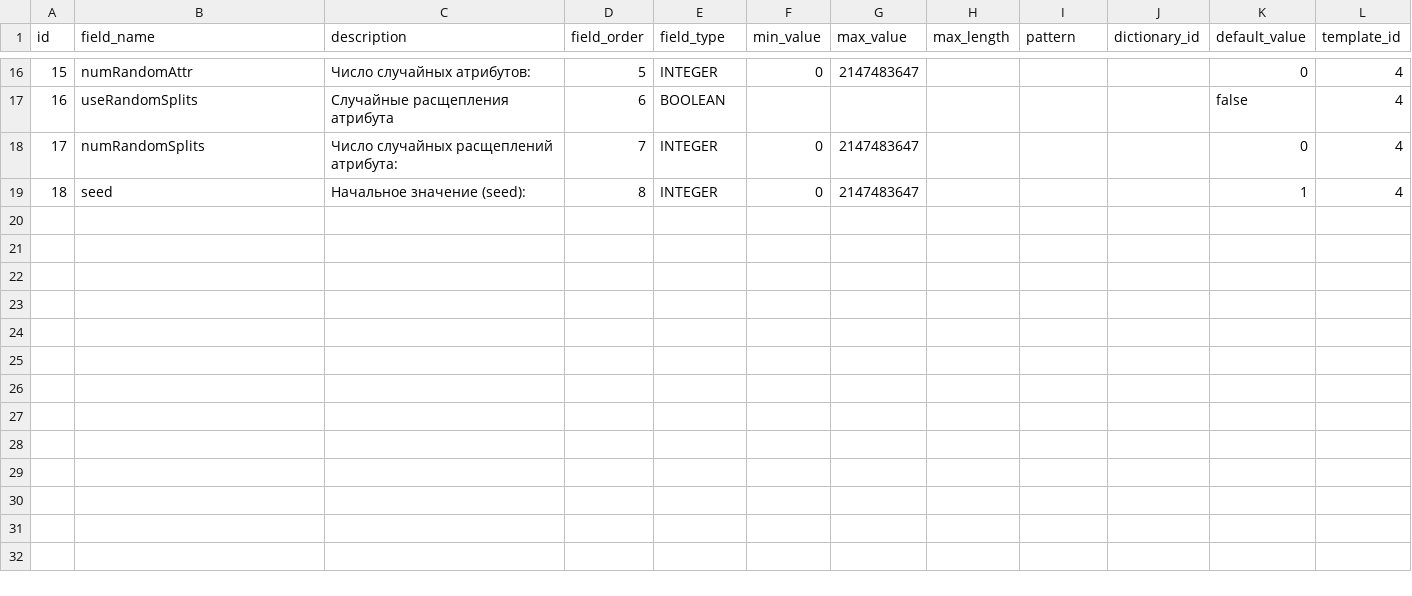
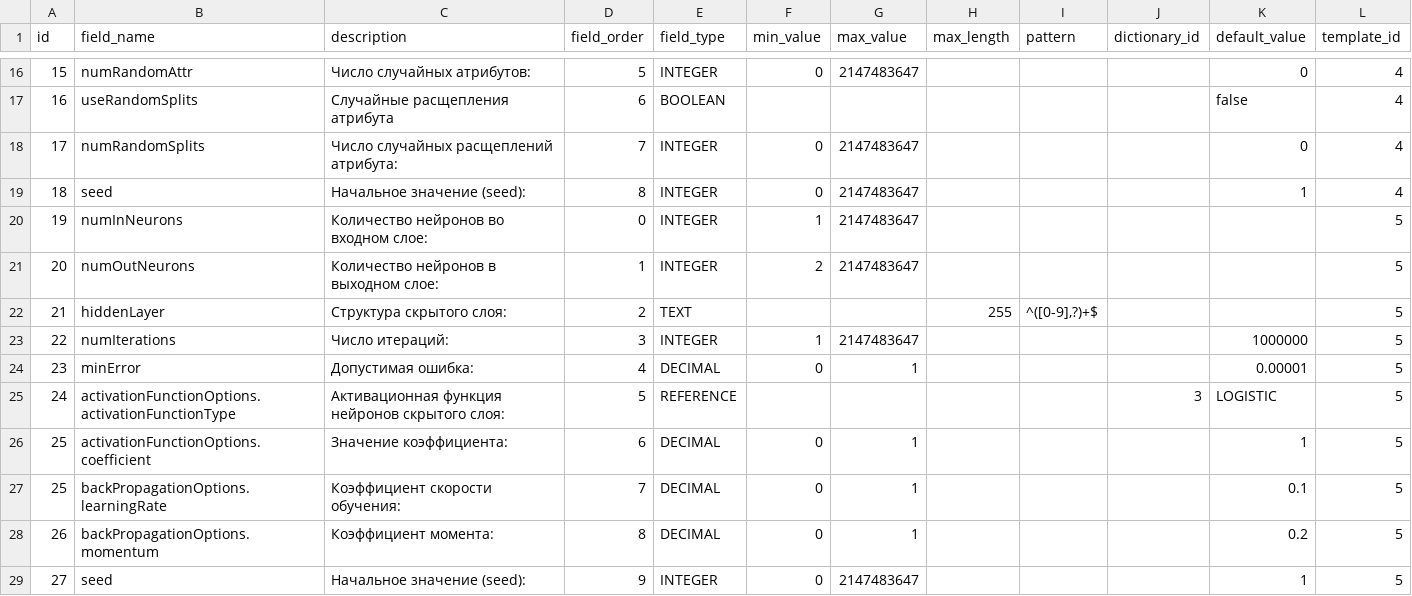
Before and after one commit to Stonnos/eca-service, a CSV file: eca-server/src/main/resources/classifiers-form-templates/form-fields.csv, drawn as a sheet; only a part is shown, gaps mark what is left out.

Commit message:
#ES-199 - added neural network form fields

```diff
--- a/eca-server/src/main/resources/classifiers-form-templates/form-fields.csv
+++ b/eca-server/src/main/resources/classifiers-form-templates/form-fields.csv
@@ -19 +19,11 @@ id;field_name;description;field_order;field_type;min_value;max_value;max_length;
 18;seed;Начальное значение (seed):;8;INTEGER;0;2147483647;;;;1;4
+19;numInNeurons;Количество нейронов во входном слое:;0;INTEGER;1;2147483647;;;;;5
+20;numOutNeurons;Количество нейронов в выходном слое:;1;INTEGER;2;2147483647;;;;;5
+21;hiddenLayer;Структура скрытого слоя:;2;TEXT;;;255;^([0-9],?)+$;;;5
+22;numIterations;Число итераций:;3;INTEGER;1;2147483647;;;;1000000;5
+23;minError;Допустимая ошибка:;4;DECIMAL;0;1;;;;0.00001;5
+24;activationFunctionOptions.activationFunctionType;Активационная функция нейронов скрытого слоя:;5;REFERENCE;;;;;3;LOGISTIC;5
+25;activationFunctionOptions.coefficient;Значение коэффициента:;6;DECIMAL;0;1;;;;1;5
+25;backPropagationOptions.learningRate;Коэффициент скорости обучения:;7;DECIMAL;0;1;;;;0.1;5
+26;backPropagationOptions.momentum;Коэффициент момента:;8;DECIMAL;0;1;;;;0.2;5
+27;seed;Начальное значение (seed):;9;INTEGER;0;2147483647;;;;1;5
```
